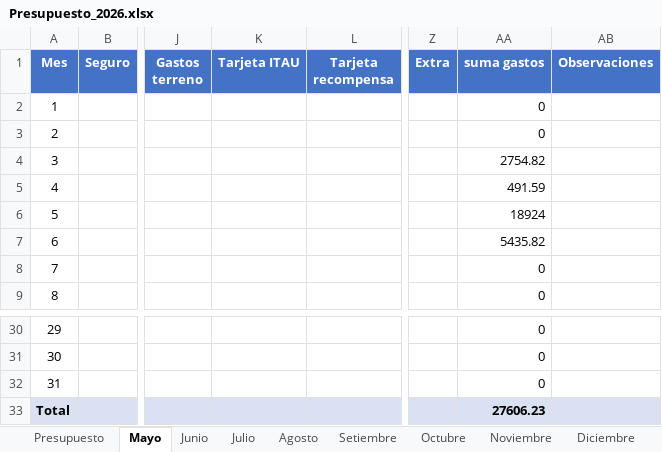
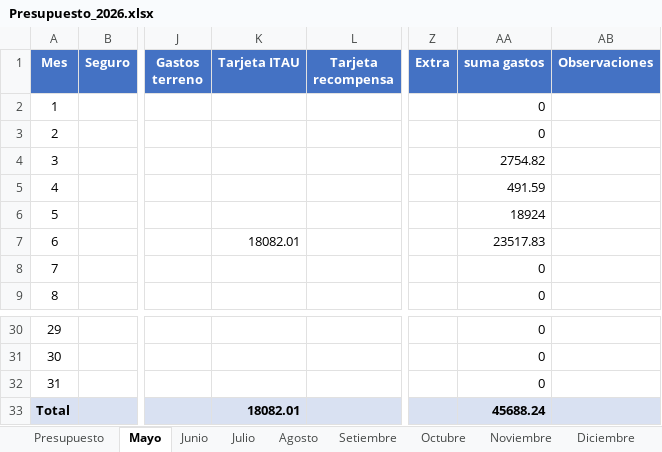
Before and after one commit to PersonalCasa/Presupuesto, an Excel workbook: Presupuesto_2026.xlsx, sheet Mayo, drawn as a sheet; only a part is shown, gaps mark what is left out; values as stored, in another font and other column widths than the file's, no borders; the diff names each change by its address in the sheet, - before the commit and + after, or states it on an @@ line.

```diff
--- a/Presupuesto_2026.xlsx (sheet Mayo)
+++ b/Presupuesto_2026.xlsx (sheet Mayo)
-K7 (Tarjeta ITAU): (empty)
+K7 (Tarjeta ITAU): 18082.01
-AA7 (suma gastos): 5435.82
+AA7 (suma gastos): 23517.83
-K33 (Tarjeta ITAU): (empty)
+K33 (Tarjeta ITAU): 18082.01
-AA33 (suma gastos): 27606.23
+AA33 (suma gastos): 45688.24
```
Also changed, not shown: sheet Presupuesto.
